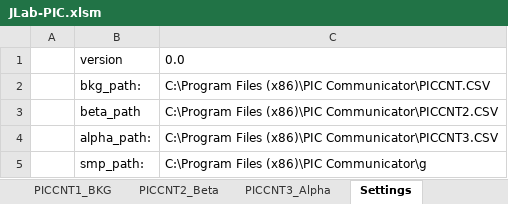
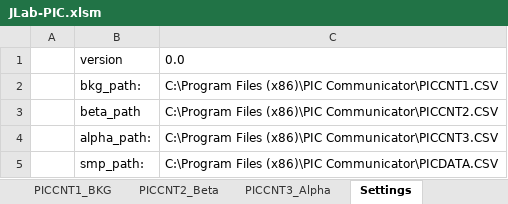
Before and after one commit to astav002/Protean_GrossAlphaBeta, an Excel workbook: JLab-PIC.xlsm, sheet Settings, drawn as a sheet; values as stored, in another font and other column widths than the file's, no borders; the diff names each change by its address in the sheet, - before the commit and + after, or states it on an @@ line.

```diff
--- a/JLab-PIC.xlsm (sheet Settings)
+++ b/JLab-PIC.xlsm (sheet Settings)
-C2: …Files (x86)\PIC Communicator\PICCNT.CSV
+C2: …Files (x86)\PIC Communicator\PICCNT1.CSV
-C5: …Files (x86)\PIC Communicator\g
+C5: …Files (x86)\PIC Communicator\PICDATA.CSV
```
Also changed, not shown: sheet PICDATA_Smp, other sheet tabs, charts or pictures.
